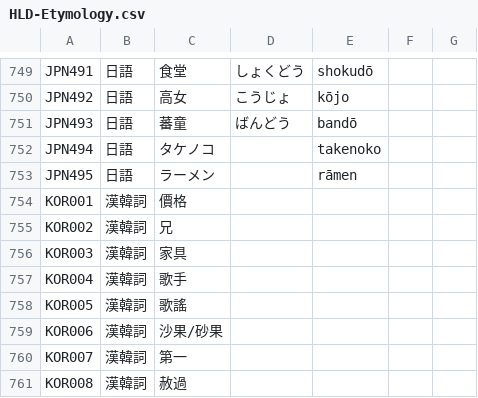
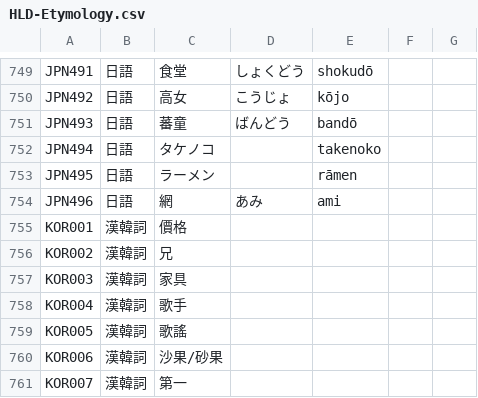
Before and after one commit to haiangdict/HDTwn, a CSV file: data/HLD-Etymology.csv, drawn as a sheet; only a part is shown, gaps mark what is left out; the shorter side is filled out with more unchanged rows; the diff names each change by its address in the sheet, - before the commit and + after, or states it on an @@ line.

```diff
--- a/data/HLD-Etymology.csv
+++ b/data/HLD-Etymology.csv
+row 754: JPN496 | 日語 | 網 | あみ | ami
```
